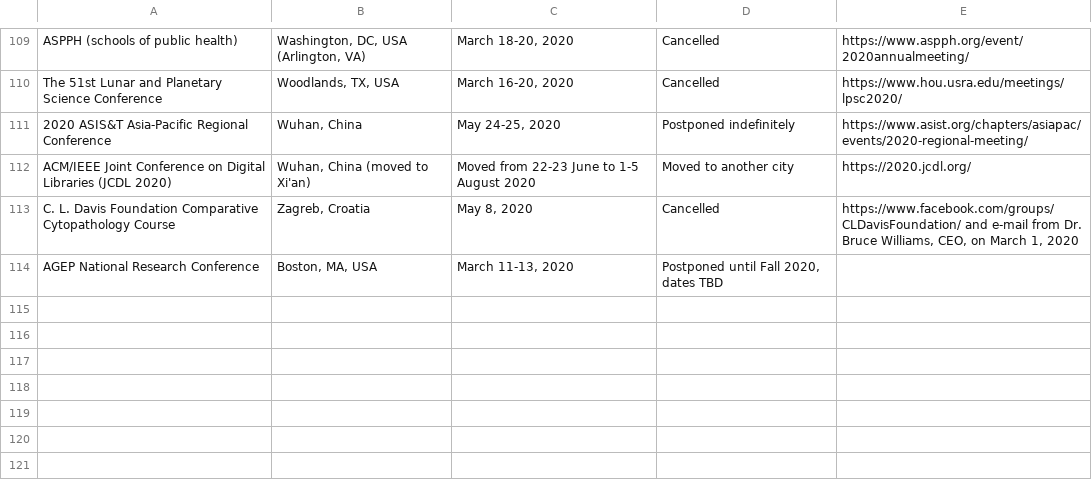
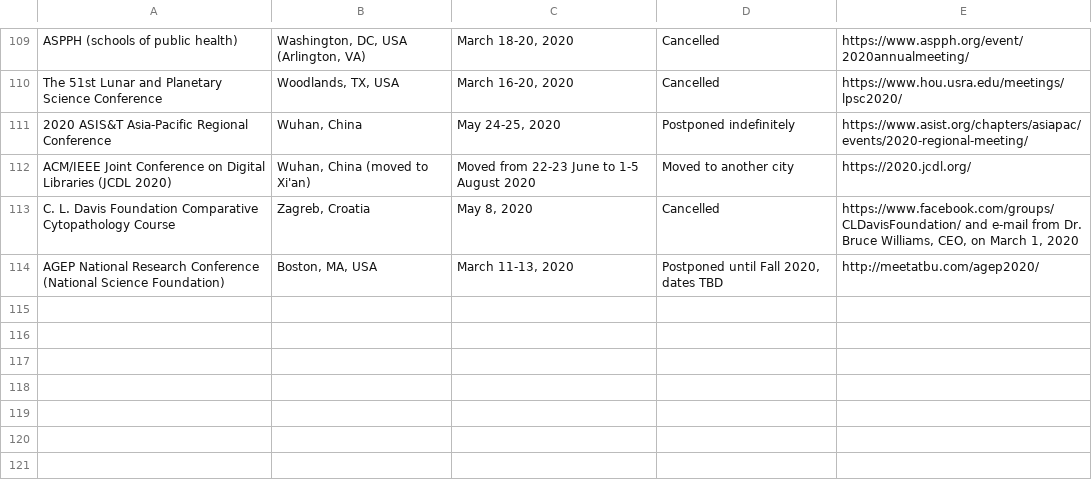
Before and after one commit to WeileiZeng/Cancelled-Academic-Conferences, a CSV file: conferences.csv, drawn as a sheet; only a part is shown, gaps mark what is left out.

```diff
--- a/conferences.csv
+++ b/conferences.csv
@@ -120,3 +120,3 @@ ACM/IEEE Joint Conference on Digital Libraries (JCDL 2020),"Wuhan, China (moved
 C. L. Davis Foundation Comparative Cytopathology Course ,"Zagreb, Croatia","May 8, 2020",Cancelled,"https://www.facebook.com/groups/CLDavisFoundation/ and e-mail from Dr. Bruce Williams, CEO, on March 1, 2020"
-AGEP National Research Conference,"Boston, MA, USA","March 11-13, 2020","Postponed until Fall 2020, dates TBD",
+AGEP National Research Conference (National Science Foundation),"Boston, MA, USA","March 11-13, 2020","Postponed until Fall 2020, dates TBD",http://meetatbu.com/agep2020/
 ,,,,
```
Also changed, not shown: 2 other files.
